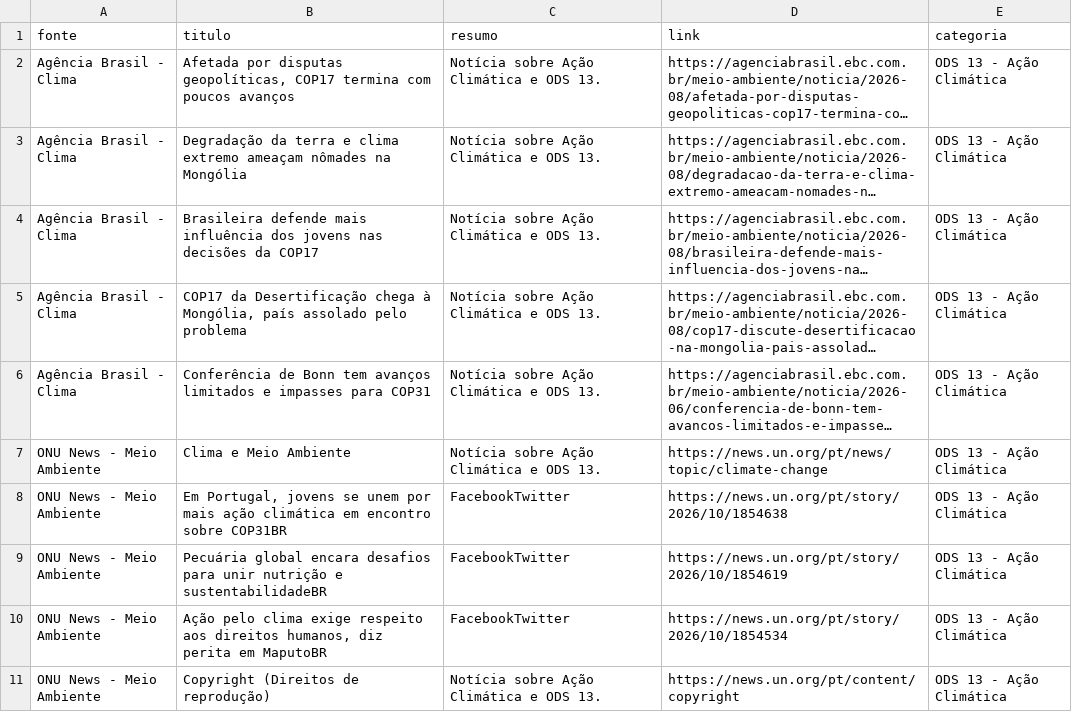
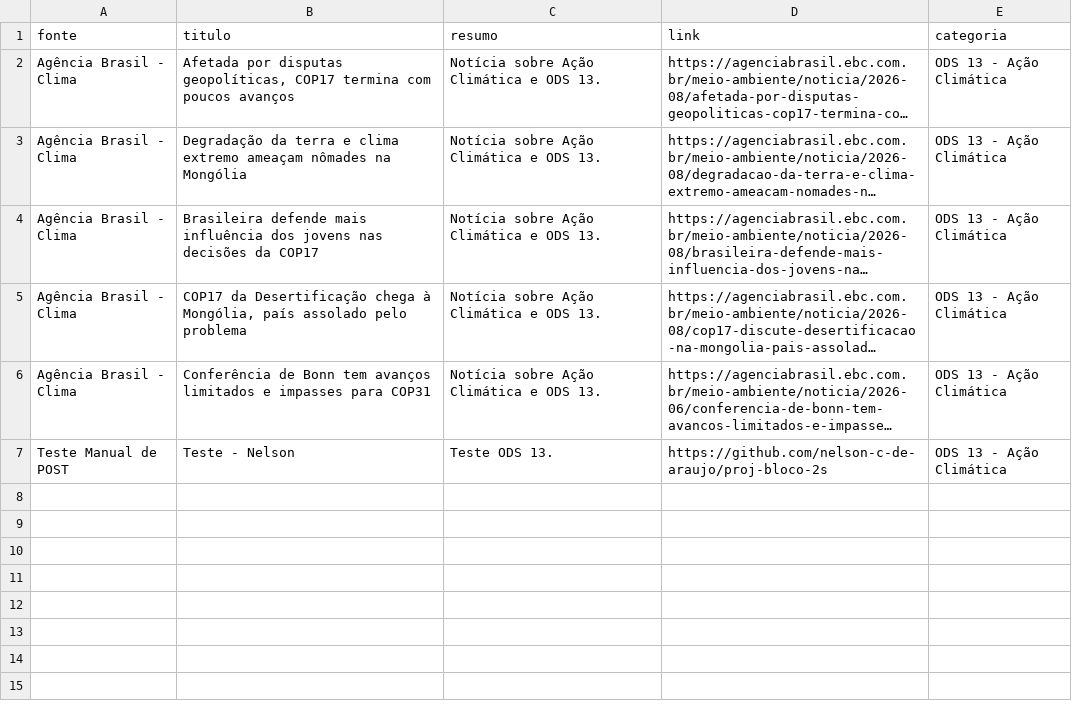
Before and after one commit to nelson-c-de-araujo/proj-bloco-2s, a CSV file: data/raw/noticias_ods13.csv, drawn as a sheet; long unchanged cells end in …; removed rows and columns are numbered as before the commit, all else as after; the diff names each change by its address in the sheet, - before the commit and + after, or states it on an @@ line.

```diff
--- a/data/raw/noticias_ods13.csv
+++ b/data/raw/noticias_ods13.csv
-row 7: ONU News - Meio Ambiente | Clima e Meio Ambiente | Notícia sobre Ação Climática e ODS 13. | https://news.un.org/pt/news/topic/climate-change | ODS 13 - Ação Climática
-row 8: ONU News - Meio Ambiente | Em Portugal, jovens se unem por mais ação climática em encontro sobre COP31BR | FacebookTwitter | https://news.un.org/pt/story/2026/10/1854638 | ODS 13 - Ação Climática
-row 9: ONU News - Meio Ambiente | Pecuária global encara desafios para unir nutrição e sustentabilidadeBR | FacebookTwitter | https://news.un.org/pt/story/2026/10/1854619 | ODS 13 - Ação Climática
-row 10: ONU News - Meio Ambiente | Ação pelo clima exige respeito aos direitos humanos, diz perita em MaputoBR | FacebookTwitter | https://news.un.org/pt/story/2026/10/1854534 | ODS 13 - Ação Climática
-row 11: ONU News - Meio Ambiente | Copyright (Direitos de reprodução) | Notícia sobre Ação Climática e ODS 13. | https://news.un.org/pt/content/copyright | ODS 13 - Ação Climática
+row 7: Teste Manual de POST | Teste - Nelson | Teste ODS 13. | https://github.com/nelson-c-de-araujo/proj-bloco-2s | ODS 13 - Ação Climática
```
Also changed, not shown: data/processed/noticias_ods13_limpo.csv, 11 other files.
